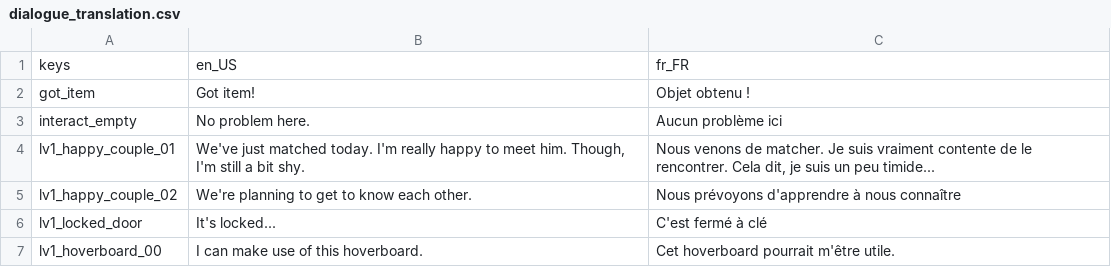
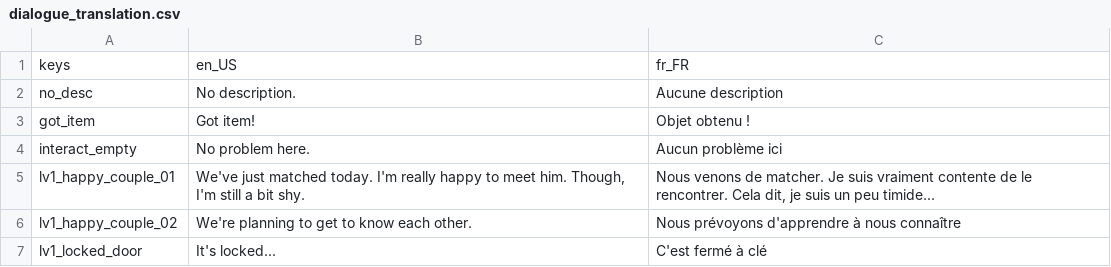
Before and after one commit to Piyan0/zenv3, a CSV file: vault/translations/chloe/dialogue_translation.csv, drawn as a sheet; only a part is shown; the shorter side is filled out with more unchanged rows.

```diff
--- a/vault/translations/chloe/dialogue_translation.csv
+++ b/vault/translations/chloe/dialogue_translation.csv
@@ -1,2 +1,3 @@
 keys,en_US,fr_FR
+no_desc,"No description.","Aucune description"
 got_item,"Got item!","Objet obtenu !"
```
Also changed, not shown: 10 other files.
